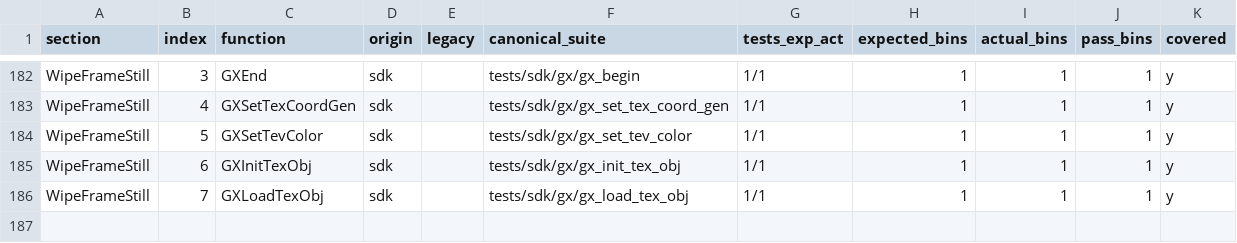
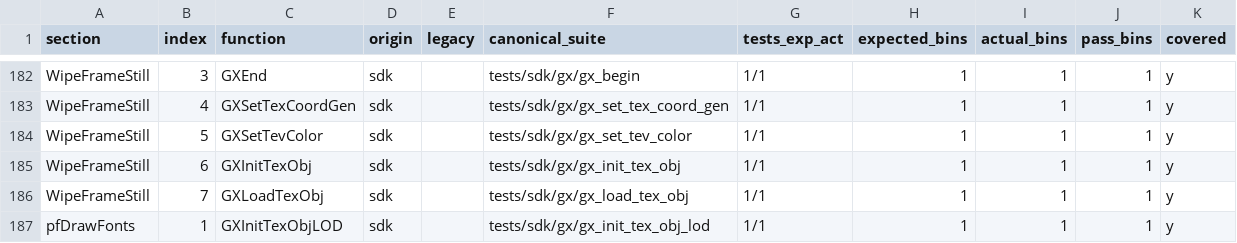
Before and after one commit to ai-tdd-labs/gamecube-port, a CSV file: docs/sdk/mp4/MP4_chain_all.csv, drawn as a sheet; only a part is shown, gaps mark what is left out; the diff names each change by its address in the sheet, - before the commit and + after, or states it on an @@ line.

Commit message:
gx: add GXInitTexObjLOD + MP4 pfDrawFonts test

```diff
--- a/docs/sdk/mp4/MP4_chain_all.csv
+++ b/docs/sdk/mp4/MP4_chain_all.csv
+row 187: pfDrawFonts | 1 | GXInitTexObjLOD | sdk |  | tests/sdk/gx/gx_init_tex_obj_lod | 1/1 | 1 | 1 | 1 | y
```
Also changed, not shown: 9 other files.
